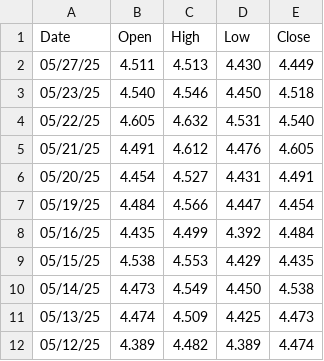
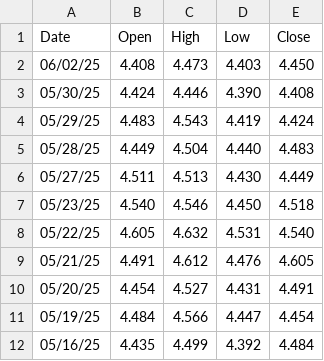
Before and after one commit to ericseong/macro-economics-research, a CSV file: US.csv, drawn as a sheet; only a part is shown; the shorter side is filled out with more unchanged rows; the diff names each change by its address in the sheet, - before the commit and + after, or states it on an @@ line.

```diff
--- a/US.csv
+++ b/US.csv
+row 2: 06/02/25 | 4.408 | 4.473 | 4.403 | 4.450
+row 3: 05/30/25 | 4.424 | 4.446 | 4.390 | 4.408
+row 4: 05/29/25 | 4.483 | 4.543 | 4.419 | 4.424
+row 5: 05/28/25 | 4.449 | 4.504 | 4.440 | 4.483
```
Also changed, not shown: JP.csv, 1 other file.
